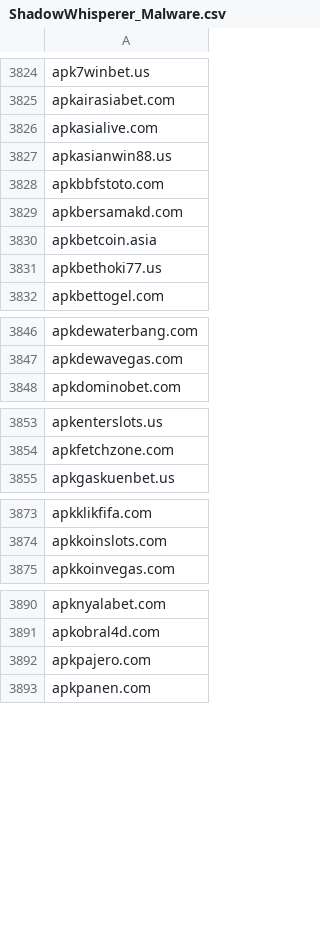
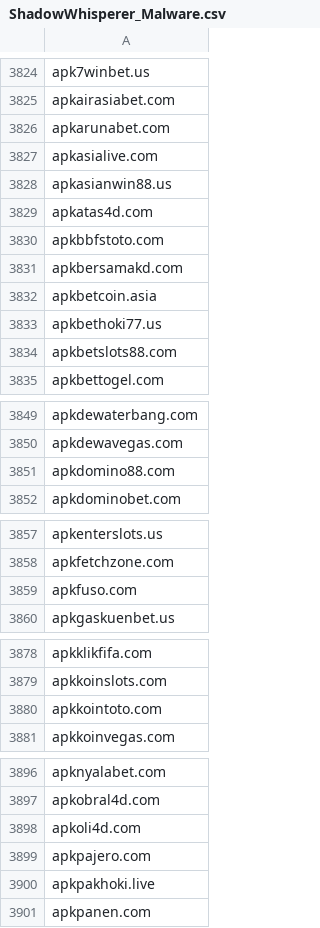
Before and after one commit to external-sources/hosts-sources, a CSV file: data/ShadowWhisperer_Malware.csv, drawn as a sheet; only a part is shown, gaps mark what is left out; the diff covers the shown part only.

```diff
--- a/data/ShadowWhisperer_Malware.csv
+++ b/data/ShadowWhisperer_Malware.csv
@@ -3825,4 +3825,6 @@ apk7winbet.us
 apkairasiabet.com
+apkarunabet.com
 apkasialive.com
 apkasianwin88.us
+apkatas4d.com
 apkbbfstoto.com
@@ -3831,2 +3833,3 @@ apkbetcoin.asia
 apkbethoki77.us
+apkbetslots88.com
 apkbettogel.com
@@ -3847,2 +3850,3 @@ apkdewaterbang.com
 apkdewavegas.com
+apkdomino88.com
 apkdominobet.com
@@ -3854,2 +3858,3 @@ apkenterslots.us
 apkfetchzone.com
+apkfuso.com
 apkgaskuenbet.us
@@ -3874,2 +3879,3 @@ apkklikfifa.com
 apkkoinslots.com
+apkkointoto.com
 apkkoinvegas.com
@@ -3891,3 +3897,5 @@ apknyalabet.com
 apkobral4d.com
+apkoli4d.com
 apkpajero.com
+apkpakhoki.live
 apkpanen.com
```
Also changed, not shown: 4 added rows elsewhere in this file, data/ShadowWhisperer_Ads.csv, data/ShadowWhisperer_Ads_Wild.csv, 6 other files.
